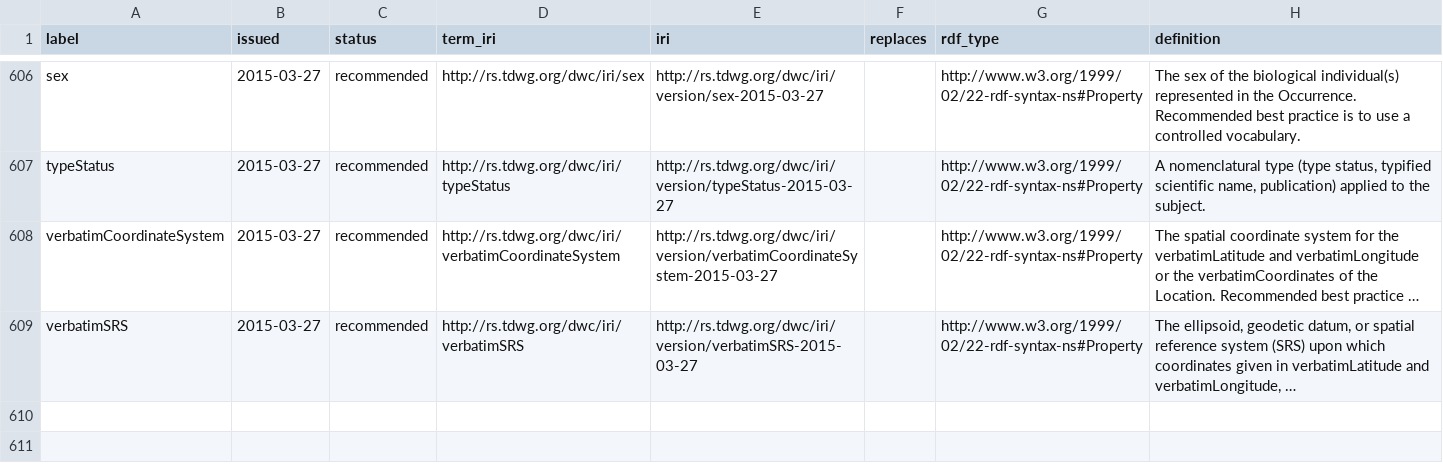
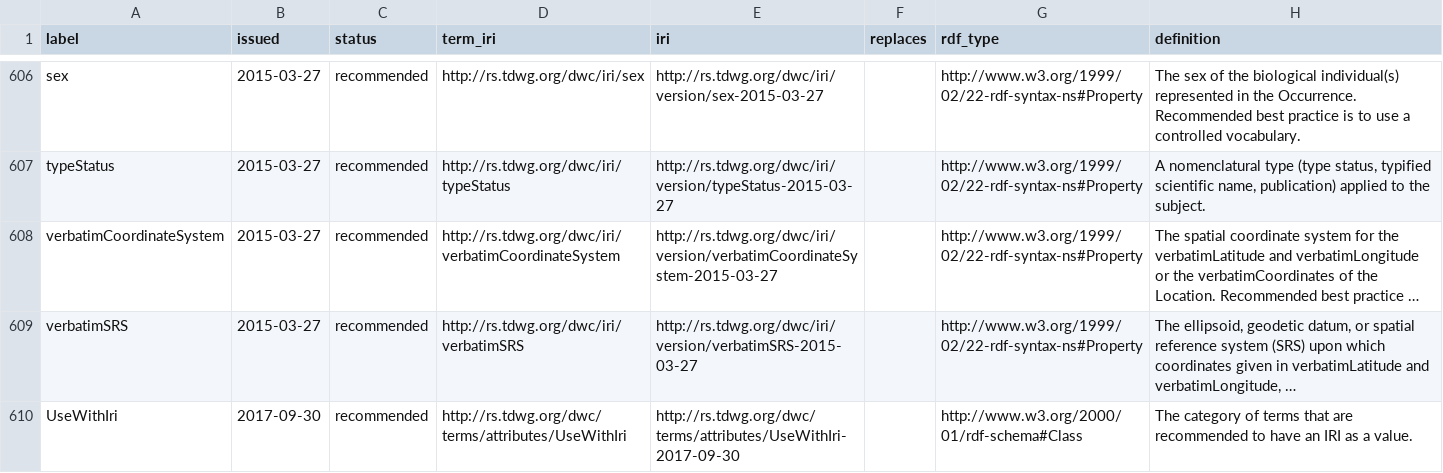
Before and after one commit to tdwg/dwc, a CSV file: vocabulary/term_versions.csv, drawn as a sheet; only a part is shown, gaps mark what is left out; long unchanged cells end in …; the diff names each change by its address in the sheet, - before the commit and + after, or states it on an @@ line.

Commit message:
Added missing UseWithIri class to term_versions. Partial update of vocabulary recommendations in build/config/terms.

```diff
--- a/vocabulary/term_versions.csv
+++ b/vocabulary/term_versions.csv
+row 610: UseWithIri | 2017-09-30 | recommended | http://rs.tdwg.org/dwc/terms/attributes/UseWithIri | http://rs.tdwg.org/dwc/terms/attributes/UseWithIri-2017-09-30 |  | http://www.w3.org/2000/01/rdf-schema#Class | The category of terms that are recommended to have an IRI as a value.
```
Also changed, not shown: build/config/terms.csv.
